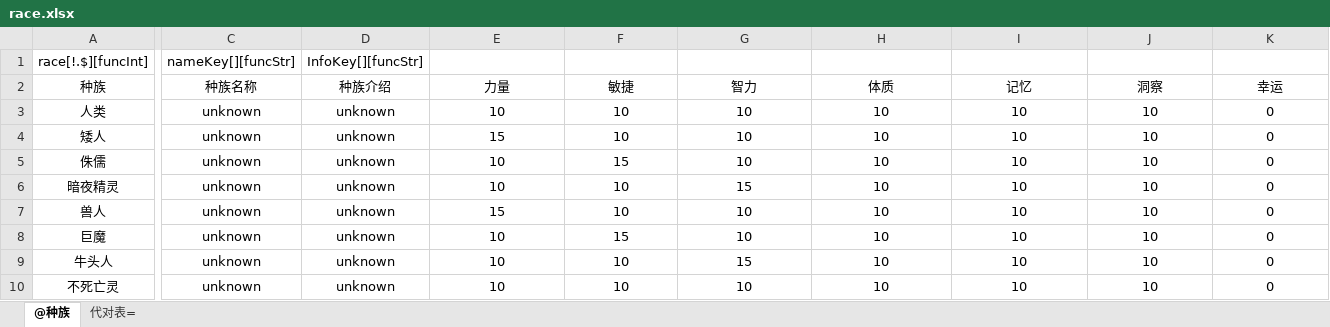
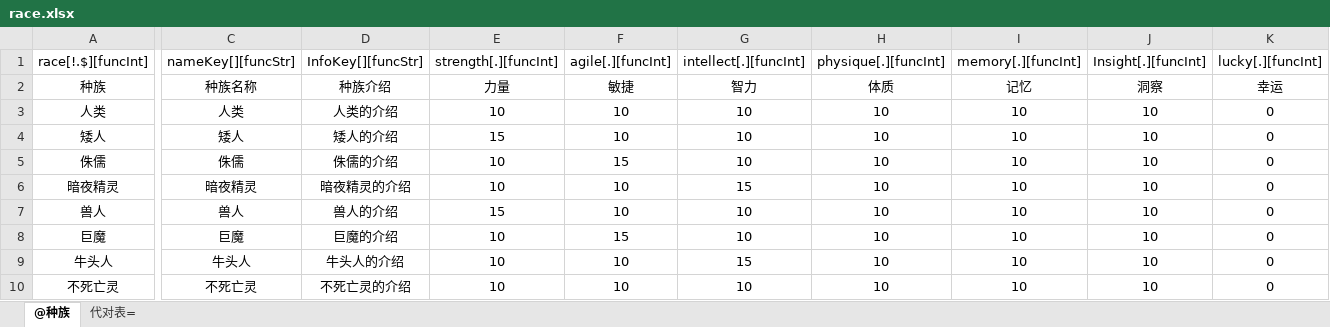
Before and after one commit to Liweimin0512/uRPG, an Excel workbook: Asset/mb/xlsxs/race.xlsx, sheet @种族, drawn as a sheet; only a part is shown, gaps mark what is left out; values as stored, in another font and other column widths than the file's, no borders; the diff covers the shown part only; the diff names each change by its address in the sheet, - before the commit and + after, or states it on an @@ line.

```diff
--- a/Asset/mb/xlsxs/race.xlsx (sheet @种族)
+++ b/Asset/mb/xlsxs/race.xlsx (sheet @种族)
-E1: (empty)
+E1: strength[.][funcInt]
-F1: (empty)
+F1: agile[.][funcInt]
-G1: (empty)
+G1: intellect[.][funcInt]
-H1: (empty)
+H1: physique[.][funcInt]
-I1: (empty)
+I1: memory[.][funcInt]
-J1: (empty)
+J1: Insight[.][funcInt]
-K1: (empty)
+K1: lucky[.][funcInt]
-C3 (nameKey[][funcStr]): unknown
+C3 (nameKey[][funcStr]): 人类
-D3 (InfoKey[][funcStr]): unknown
+D3 (InfoKey[][funcStr]): 人类的介绍
-C4 (nameKey[][funcStr]): unknown
+C4 (nameKey[][funcStr]): 矮人
-D4 (InfoKey[][funcStr]): unknown
+D4 (InfoKey[][funcStr]): 矮人的介绍
-C5 (nameKey[][funcStr]): unknown
+C5 (nameKey[][funcStr]): 侏儒
-D5 (InfoKey[][funcStr]): unknown
+D5 (InfoKey[][funcStr]): 侏儒的介绍
-C6 (nameKey[][funcStr]): unknown
+C6 (nameKey[][funcStr]): 暗夜精灵
-D6 (InfoKey[][funcStr]): unknown
+D6 (InfoKey[][funcStr]): 暗夜精灵的介绍
-C7 (nameKey[][funcStr]): unknown
+C7 (nameKey[][funcStr]): 兽人
-D7 (InfoKey[][funcStr]): unknown
+D7 (InfoKey[][funcStr]): 兽人的介绍
-C8 (nameKey[][funcStr]): unknown
+C8 (nameKey[][funcStr]): 巨魔
-D8 (InfoKey[][funcStr]): unknown
+D8 (InfoKey[][funcStr]): 巨魔的介绍
-C9 (nameKey[][funcStr]): unknown
+C9 (nameKey[][funcStr]): 牛头人
-D9 (InfoKey[][funcStr]): unknown
+D9 (InfoKey[][funcStr]): 牛头人的介绍
-C10 (nameKey[][funcStr]): unknown
+C10 (nameKey[][funcStr]): 不死亡灵
-D10 (InfoKey[][funcStr]): unknown
+D10 (InfoKey[][funcStr]): 不死亡灵的介绍
```
Also changed, not shown: 2 edited cells elsewhere in this sheet, 11 other files.
